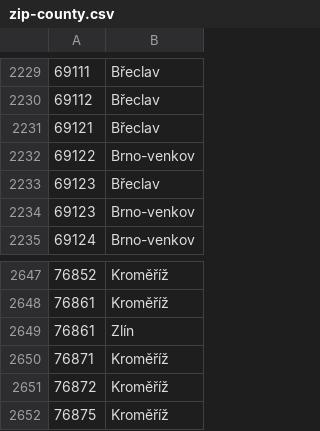
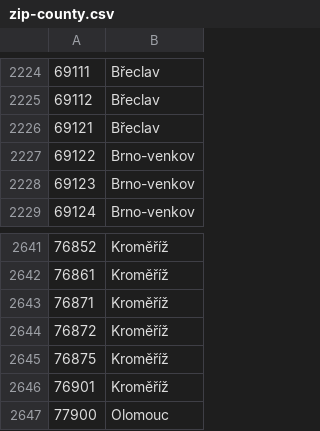
Before and after one commit to JirkaChadima/cz-region-boundaries, a CSV file: data/zip/zip-county.csv, drawn as a sheet; only a part is shown, gaps mark what is left out; the shorter side is filled out with more unchanged rows; the diff covers the shown part only.

```diff
--- a/data/zip/zip-county.csv
+++ b/data/zip/zip-county.csv
@@ -2232,3 +2227,2 @@
 69122,Brno-venkov
-69123,Břeclav
 69123,Brno-venkov
@@ -2648,3 +2642,2 @@
 76861,Kroměříž
-76861,Zlín
 76871,Kroměříž
```
Also changed, not shown: 5 removed rows elsewhere in this file, 16 other files.
